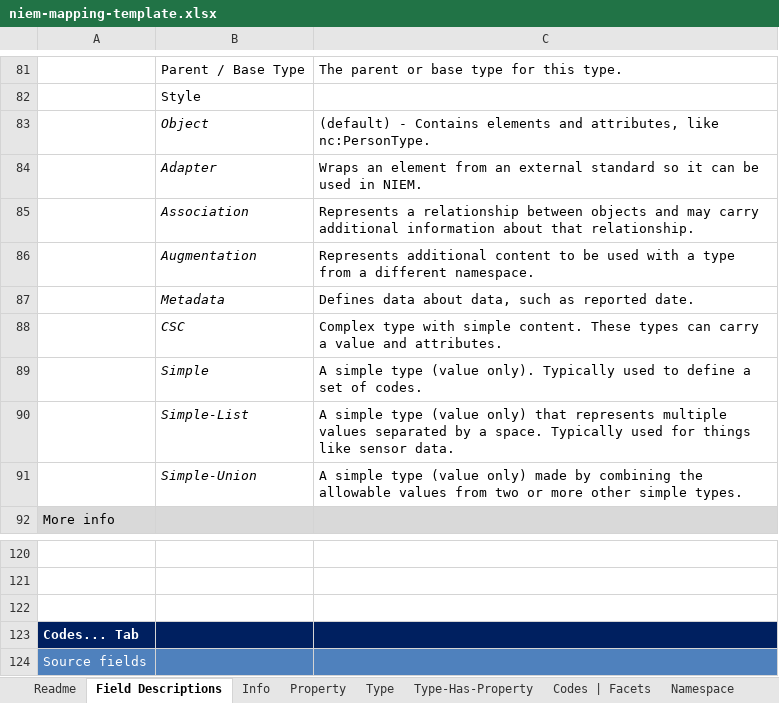
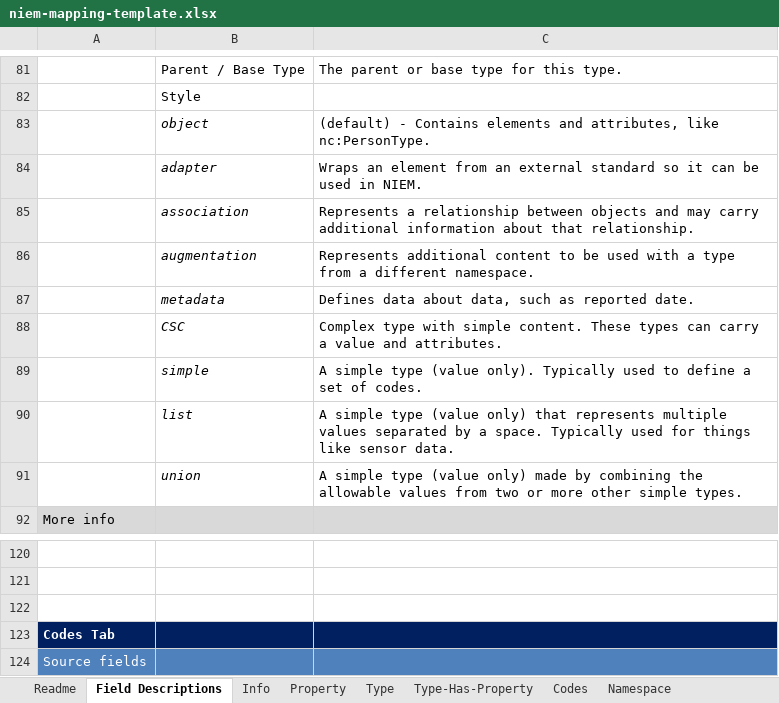
Before and after one commit to cdmgtri/niem-mapping-app, an Excel workbook: templates/niem-mapping-template.xlsx, sheet Field Descriptions, drawn as a sheet; only a part is shown, gaps mark what is left out; values as stored, in another font and other column widths than the file's, no borders; the diff names each change by its address in the sheet, - before the commit and + after, or states it on an @@ line.

```diff
--- a/templates/niem-mapping-template.xlsx (sheet Field Descriptions)
+++ b/templates/niem-mapping-template.xlsx (sheet Field Descriptions)
-sheet tab: Codes | Facets
+sheet tab: Codes
-B83: Object
+B83: object
-B84: Adapter
+B84: adapter
-B85: Association
+B85: association
-B86: Augmentation
+B86: augmentation
-B87: Metadata
+B87: metadata
-B89: Simple
+B89: simple
-B90: Simple-List
+B90: list
-B91: Simple-Union
+B91: union
-A123: Codes... Tab
+A123: Codes Tab
```
Also changed, not shown: sheet Type, examples/iepd-requirements-example-invalid-formatting.xlsx, examples/iepd-requirements-example.xlsx, 6 other files.
